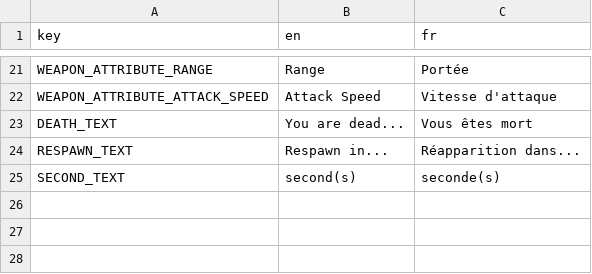
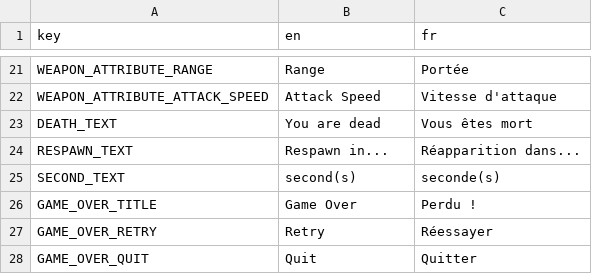
Before and after one commit to GnuCodingStudio/Rogue-Project, a CSV file: resources/localization/MenuTranslations.csv, drawn as a sheet; only a part is shown, gaps mark what is left out.

Commit message:
feat(menu): Add game over scene

```diff
--- a/resources/localization/MenuTranslations.csv
+++ b/resources/localization/MenuTranslations.csv
@@ -22,4 +22,7 @@ WEAPON_ATTRIBUTE_RANGE,Range,Portée
 WEAPON_ATTRIBUTE_ATTACK_SPEED,Attack Speed,Vitesse d'attaque
-DEATH_TEXT,You are dead...,Vous êtes mort
+DEATH_TEXT,You are dead,Vous êtes mort
 RESPAWN_TEXT,Respawn in...,Réapparition dans...
 SECOND_TEXT,second(s),seconde(s)
+GAME_OVER_TITLE,Game Over,Perdu !
+GAME_OVER_RETRY,Retry,Réessayer
+GAME_OVER_QUIT,Quit,Quitter
```
Also changed, not shown: 4 other files.
